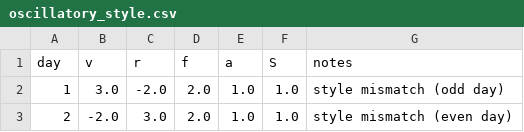
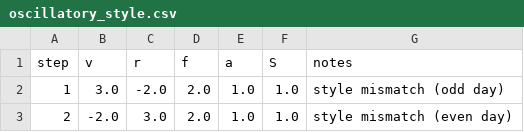
Before and after one commit to CuriousOne23/WhenMathPrays, a CSV file: data/templates/oscillatory_style.csv, drawn as a sheet; only a part is shown.

```diff
--- a/data/templates/oscillatory_style.csv
+++ b/data/templates/oscillatory_style.csv
@@ -1,2 +1,2 @@
-day,v,r,f,a,S,notes
+step,v,r,f,a,S,notes
 1,3.0,-2.0,2.0,1.0,1.0,style mismatch (odd day)
```
Also changed, not shown: data/templates/betrayal_and_repair.csv, data/templates/hot_start_cold_finish.csv, 5 other files.
